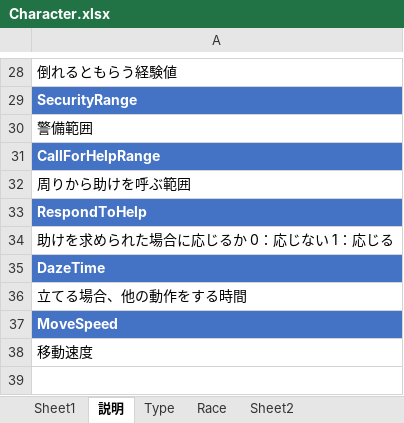
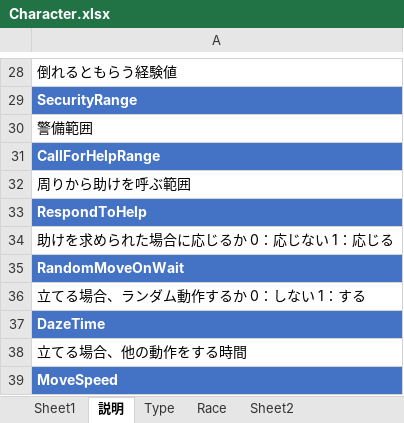
Before and after one commit to jobcrowngame/CraftStory, an Excel workbook: Config/Excel/Character.xlsx, sheet 説明, drawn as a sheet; only a part is shown, gaps mark what is left out; the shorter side is filled out with more unchanged rows; values as stored, in another font and other column widths than the file's, no borders; the diff names each change by its address in the sheet, - before the commit and + after, or states it on an @@ line.

```diff
--- a/Config/Excel/Character.xlsx (sheet 説明)
+++ b/Config/Excel/Character.xlsx (sheet 説明)
+row 35: RandomMoveOnWait
+row 36: 立てる場合、ランダム動作するか 0：しない 1：する
```
Also changed, not shown: sheet Sheet1, 18 other files.
